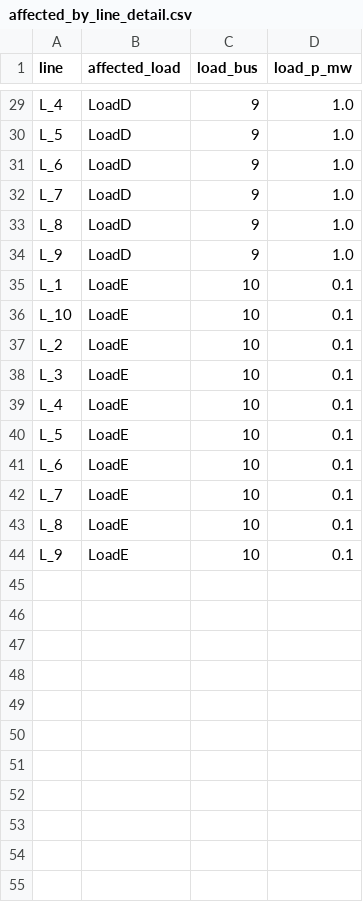
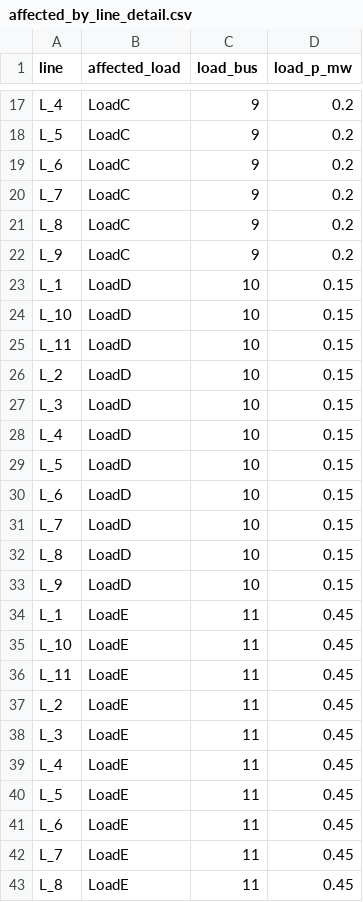
Before and after one commit to mwesterg/confiabilidad, a CSV file: affected_by_line_detail.csv, drawn as a sheet; only a part is shown, gaps mark what is left out; addresses are those after the commit; the diff covers the shown part only; the diff names each change by its address in the sheet, - before the commit and + after, or states it on an @@ line.

```diff
--- a/affected_by_line_detail.csv
+++ b/affected_by_line_detail.csv
-B17:B22 (affected_load): LoadD
+B17:B22 (affected_load): LoadC
-D17:D22 (load_p_mw): 1.0
+D17:D22 (load_p_mw): 0.2
-B23:B24 (affected_load): LoadE
+B23:B24 (affected_load): LoadD
-D23:D24 (load_p_mw): 0.1
+D23:D24 (load_p_mw): 0.15
+row 25: L_11 | LoadD | 10 | 0.15
-B26:B33 (affected_load): LoadE
+B26:B33 (affected_load): LoadD
-D26:D33 (load_p_mw): 0.1
+D26:D33 (load_p_mw): 0.15
+row 34: L_1 | LoadE | 11 | 0.45
+row 35: L_10 | LoadE | 11 | 0.45
+row 36: L_11 | LoadE | 11 | 0.45
+row 37: L_2 | LoadE | 11 | 0.45
+row 38: L_3 | LoadE | 11 | 0.45
+row 39: L_4 | LoadE | 11 | 0.45
+row 40: L_5 | LoadE | 11 | 0.45
+row 41: L_6 | LoadE | 11 | 0.45
+row 42: L_7 | LoadE | 11 | 0.45
+row 43: L_8 | LoadE | 11 | 0.45
```
Also changed, not shown: 2 added rows, 13 removed rows and 28 edited cells elsewhere in this file, affected_by_line_per_load.csv, modes_ranking.csv, 3 other files.
